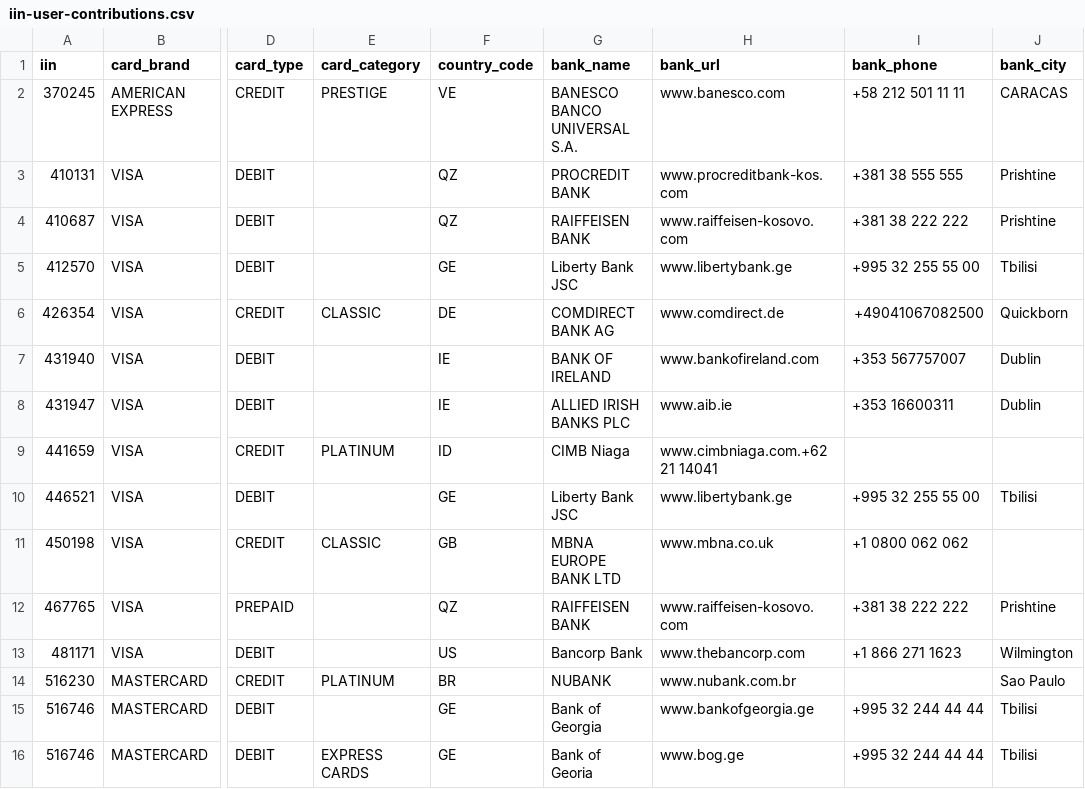
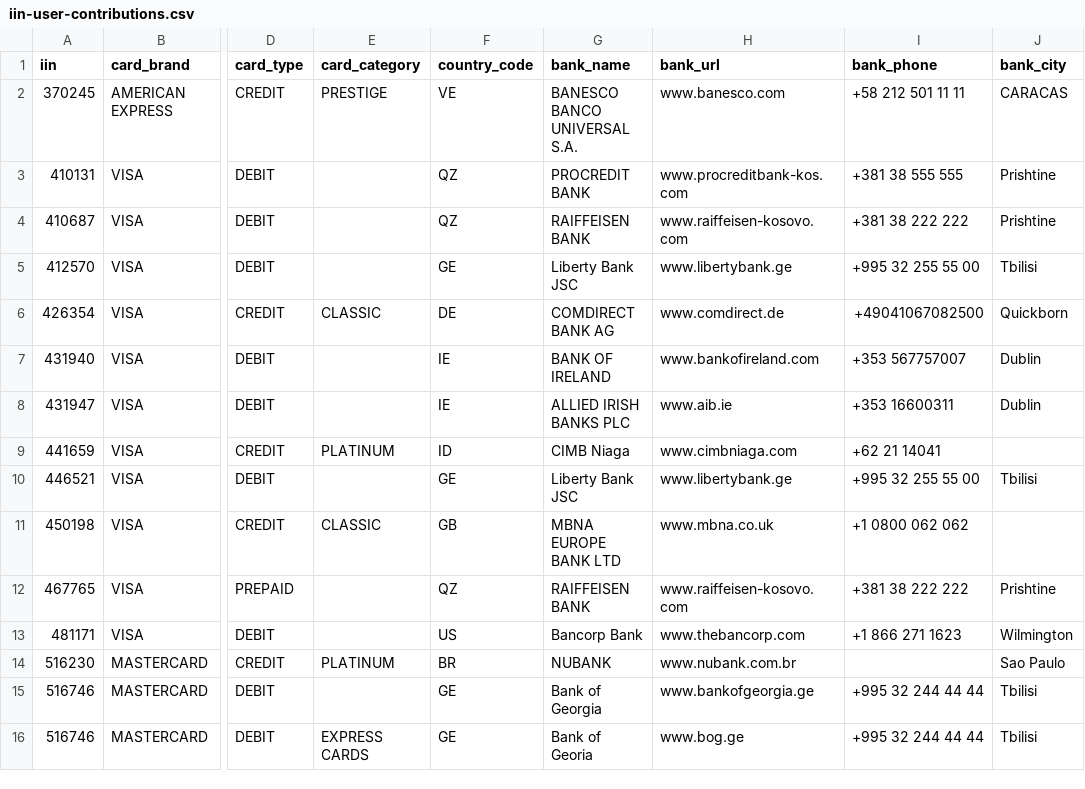
Before and after one commit to binlist/data, a CSV file: iin-user-contributions.csv, drawn as a sheet; only a part is shown, gaps mark what is left out; the diff names each change by its address in the sheet, - before the commit and + after, or states it on an @@ line.

Commit message:
fixes typo

```diff
--- a/iin-user-contributions.csv
+++ b/iin-user-contributions.csv
-H9 (bank_url): www.cimbniaga.com.+62 21 14041
+H9 (bank_url): www.cimbniaga.com
-I9 (bank_phone): (empty)
+I9 (bank_phone): +62 21 14041
```
